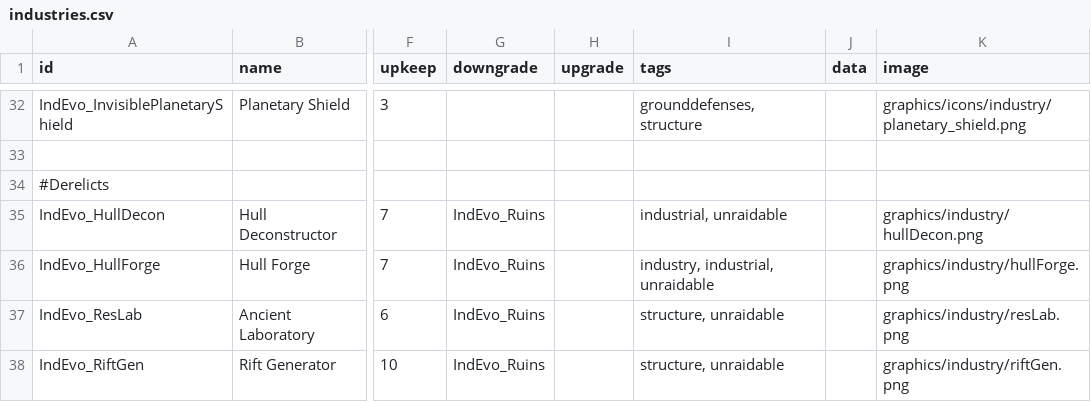
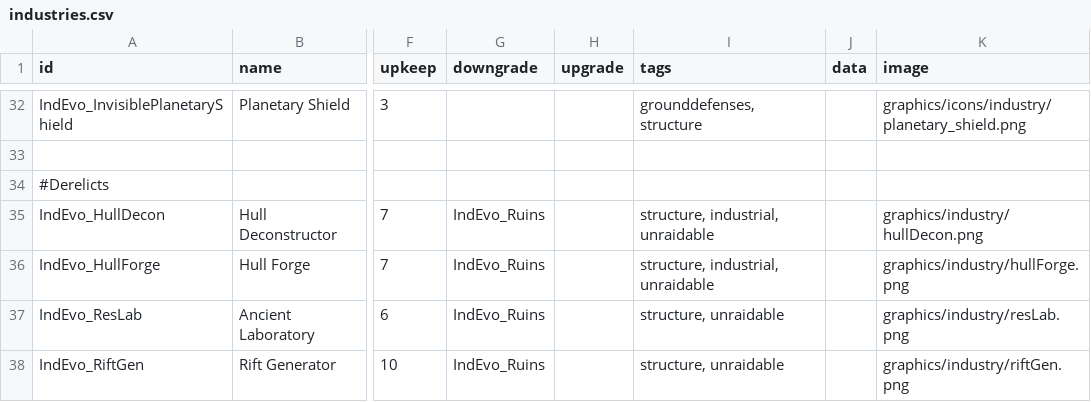
Before and after one commit to SirHartley/Industrial.Evolution, a CSV file: data/campaign/industries.csv, drawn as a sheet; only a part is shown, gaps mark what is left out; the diff names each change by its address in the sheet, - before the commit and + after, or states it on an @@ line.

Commit message:
Research Projects Added - Project Prospector: trade survey data for hyperspace topography progress Adjusted - Show Inputs button is now Show Info and displays a description of what the project actually does (in most cases) Adjusted - "New Projects" intel now shows which projects actually got unlocked
Pets
Adjusted - locking yourself out of the Lord Foog dialogue on Mazalot is no longer permanent and will reset in time depending on what you did

Govenrments
Adjusted - Forge World: Halved ship building interval while keeping +DP budget/mo the same -> less frigates, more larger hulls
Adjusted - Forge World: Delivery notification now includes hull size / designation

Derelict Industries
Adjusted - Hull Forge is now a structure (was an industry)
Fixed - Gave Hull Deconstructor the structure tag

```diff
--- a/data/campaign/industries.csv
+++ b/data/campaign/industries.csv
-I35 (tags): industrial, unraidable
+I35 (tags): structure, industrial, unraidable
-I36 (tags): industry, industrial, unraidable
+I36 (tags): structure, industrial, unraidable
```
Also changed, not shown: data/campaign/rules.csv, data/config/LunaSettings.csv, 16 other files.
